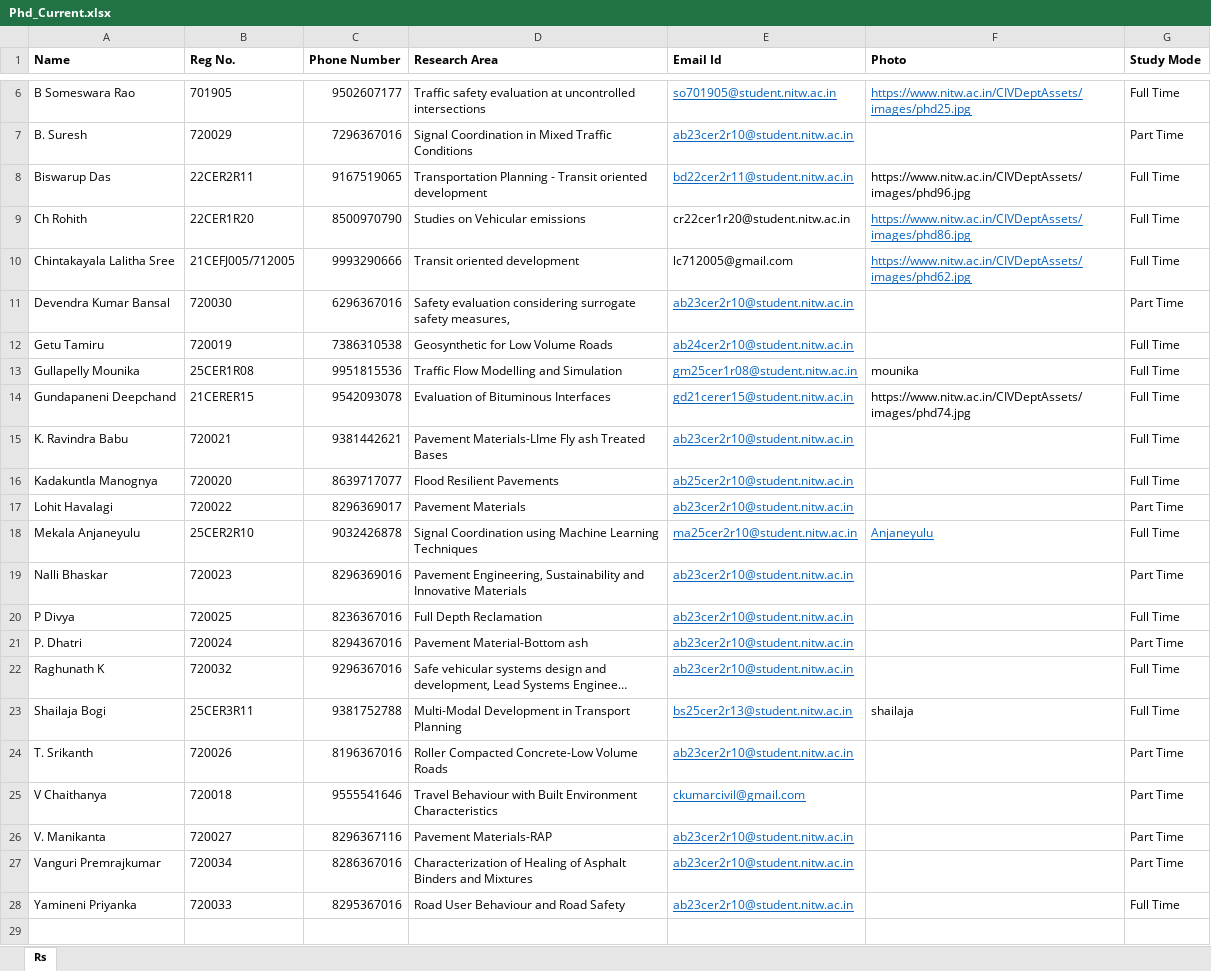
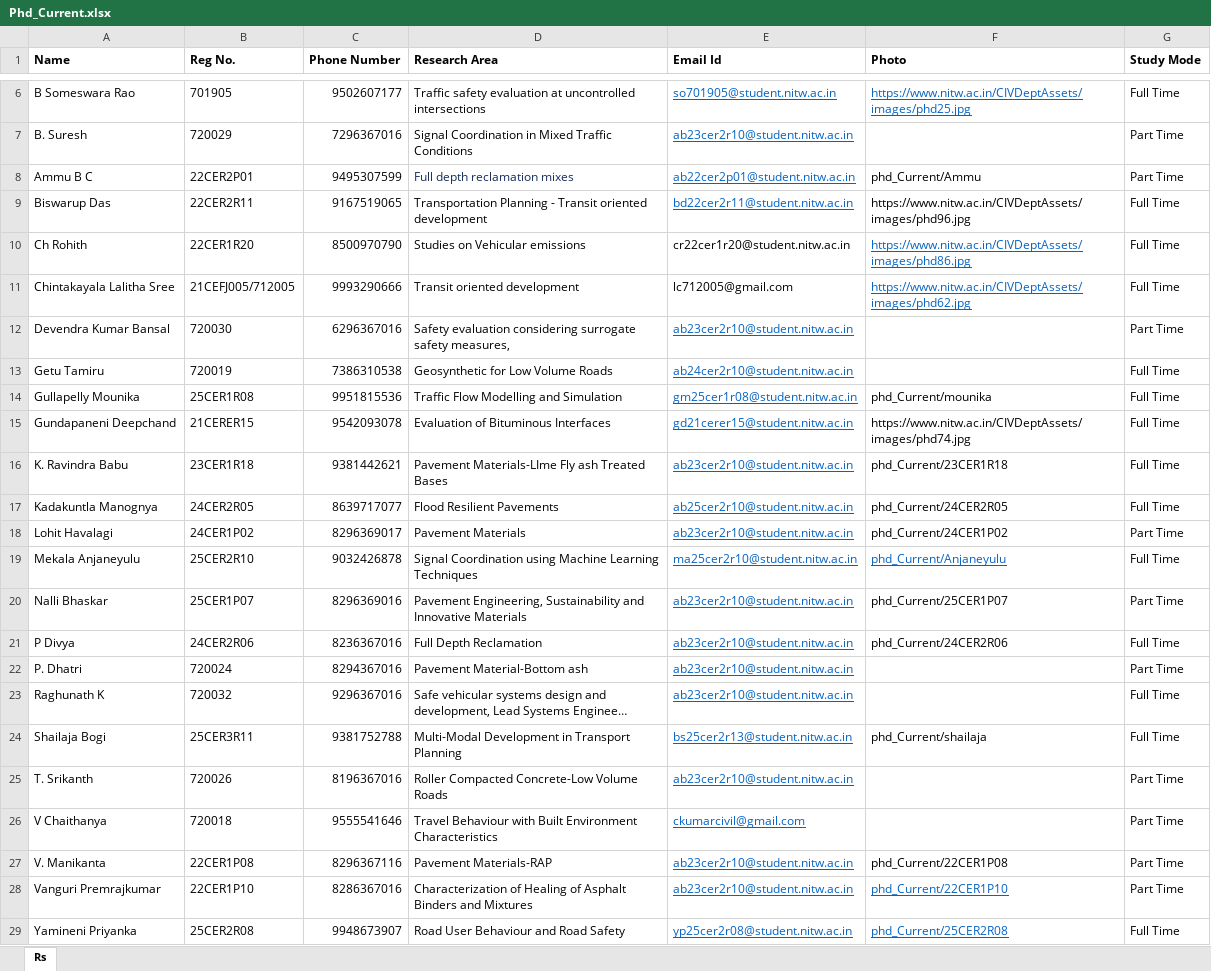
Before and after one commit to varun8074/NITW-Transportation-Division, an Excel workbook: excels/Phd_Current.xlsx, sheet Rs, drawn as a sheet; only a part is shown, gaps mark what is left out; long unchanged cells end in …; values as stored, in another font and other column widths than the file's, no borders; addresses are those after the commit; the diff names each change by its address in the sheet, - before the commit and + after, or states it on an @@ line.

Commit message:
active button color and current phd images update

```diff
--- a/excels/Phd_Current.xlsx (sheet Rs)
+++ b/excels/Phd_Current.xlsx (sheet Rs)
+row 8: Ammu B C | 22CER2P01 | 9495307599 | Full depth reclamation mixes | ab22cer2p01@student.nitw.ac.in | phd_Current/Ammu | Part Time
-F14 (Photo): mounika
+F14 (Photo): phd_Current/mounika
-B16 (Reg No.): 720021
+B16 (Reg No.): 23CER1R18
-F16 (Photo): (empty)
+F16 (Photo): phd_Current/23CER1R18
-B17 (Reg No.): 720020
+B17 (Reg No.): 24CER2R05
-F17 (Photo): (empty)
+F17 (Photo): phd_Current/24CER2R05
-B18 (Reg No.): 720022
+B18 (Reg No.): 24CER1P02
-F18 (Photo): (empty)
+F18 (Photo): phd_Current/24CER1P02
-F19 (Photo): Anjaneyulu
+F19 (Photo): phd_Current/Anjaneyulu
-B20 (Reg No.): 720023
+B20 (Reg No.): 25CER1P07
-F20 (Photo): (empty)
+F20 (Photo): phd_Current/25CER1P07
-B21 (Reg No.): 720025
+B21 (Reg No.): 24CER2R06
-F21 (Photo): (empty)
+F21 (Photo): phd_Current/24CER2R06
-F24 (Photo): shailaja
+F24 (Photo): phd_Current/shailaja
-B27 (Reg No.): 720027
+B27 (Reg No.): 22CER1P08
-F27 (Photo): (empty)
+F27 (Photo): phd_Current/22CER1P08
-B28 (Reg No.): 720034
+B28 (Reg No.): 22CER1P10
-F28 (Photo): (empty)
+F28 (Photo): phd_Current/22CER1P10
-B29 (Reg No.): 720033
+B29 (Reg No.): 25CER2R08
-C29 (Phone Number): 8295367016
+C29 (Phone Number): 9948673907
-E29 (Email Id): ab23cer2r10@student.nitw.ac.in
+E29 (Email Id): yp25cer2r08@student.nitw.ac.in
-F29 (Photo): (empty)
+F29 (Photo): phd_Current/25CER2R08
```
Also changed, not shown: 13 other files.
